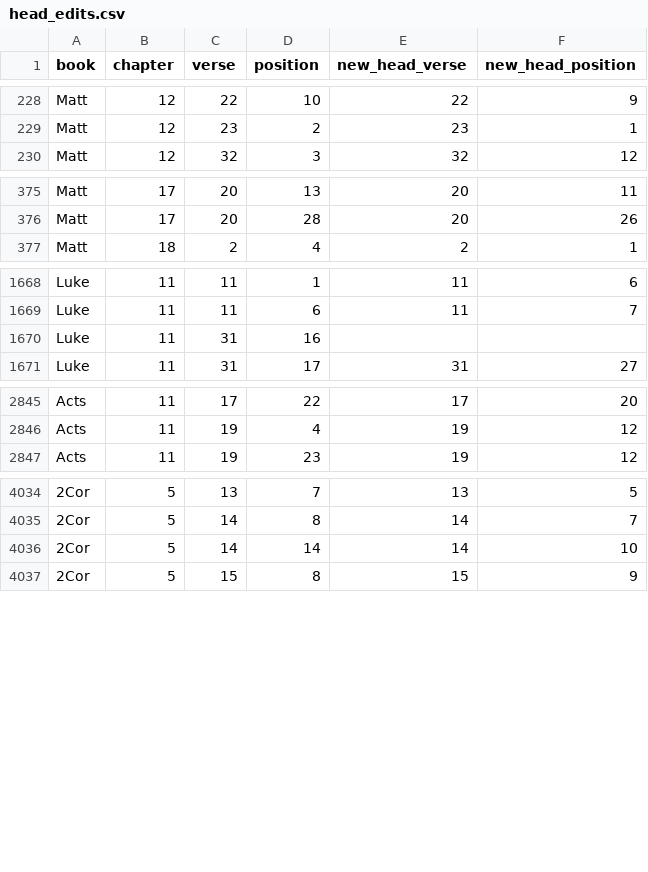
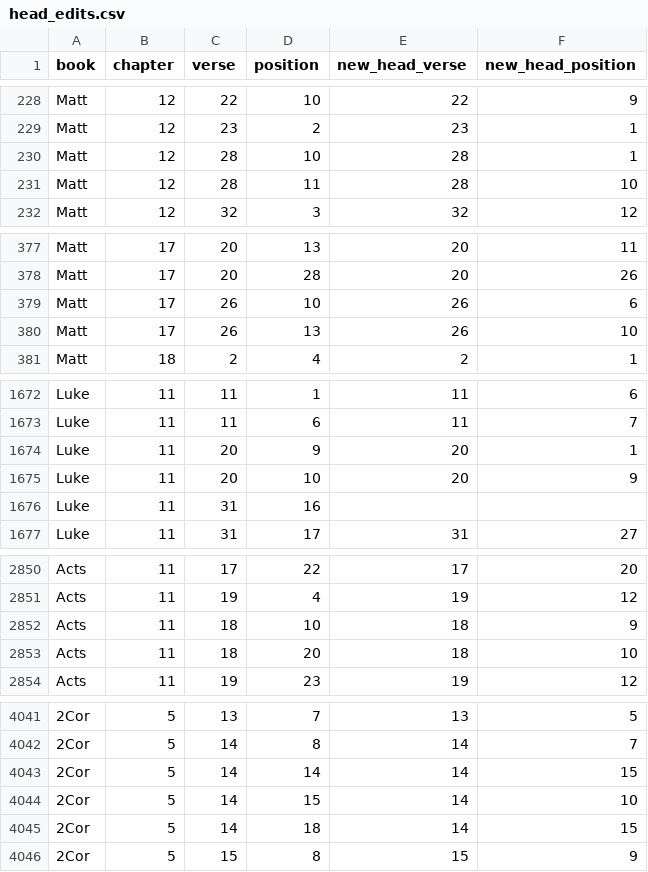
Before and after one commit to kaplanas/greek-new-testament, a CSV file: process_third_party_files/sblgnt/head_edits.csv, drawn as a sheet; only a part is shown, gaps mark what is left out; addresses are those after the commit; the diff covers the shown part only; the diff names each change by its address in the sheet, - before the commit and + after, or states it on an @@ line.

Commit message:
finalize second-position clitics

```diff
--- a/process_third_party_files/sblgnt/head_edits.csv
+++ b/process_third_party_files/sblgnt/head_edits.csv
+row 230: Matt | 12 | 28 | 10 | 28 | 1
+row 231: Matt | 12 | 28 | 11 | 28 | 10
+row 379: Matt | 17 | 26 | 10 | 26 | 6
+row 380: Matt | 17 | 26 | 13 | 26 | 10
+row 1674: Luke | 11 | 20 | 9 | 20 | 1
+row 1675: Luke | 11 | 20 | 10 | 20 | 9
+row 2852: Acts | 11 | 18 | 10 | 18 | 9
+row 2853: Acts | 11 | 18 | 20 | 18 | 10
-F4043 (new_head_position): 10
+F4043 (new_head_position): 15
+row 4044: 2Cor | 5 | 14 | 15 | 14 | 10
+row 4045: 2Cor | 5 | 14 | 18 | 14 | 15
```
Also changed, not shown: 6 added rows and 1 removed row elsewhere in this file, process_third_party_files/sblgnt/other_relation_edits.csv, 1 other file.
